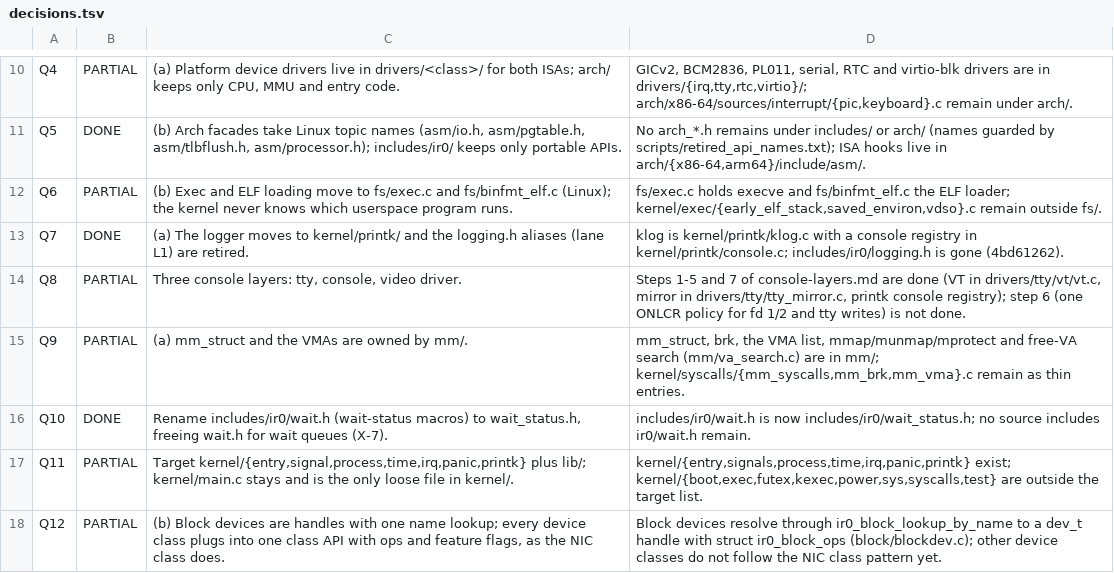
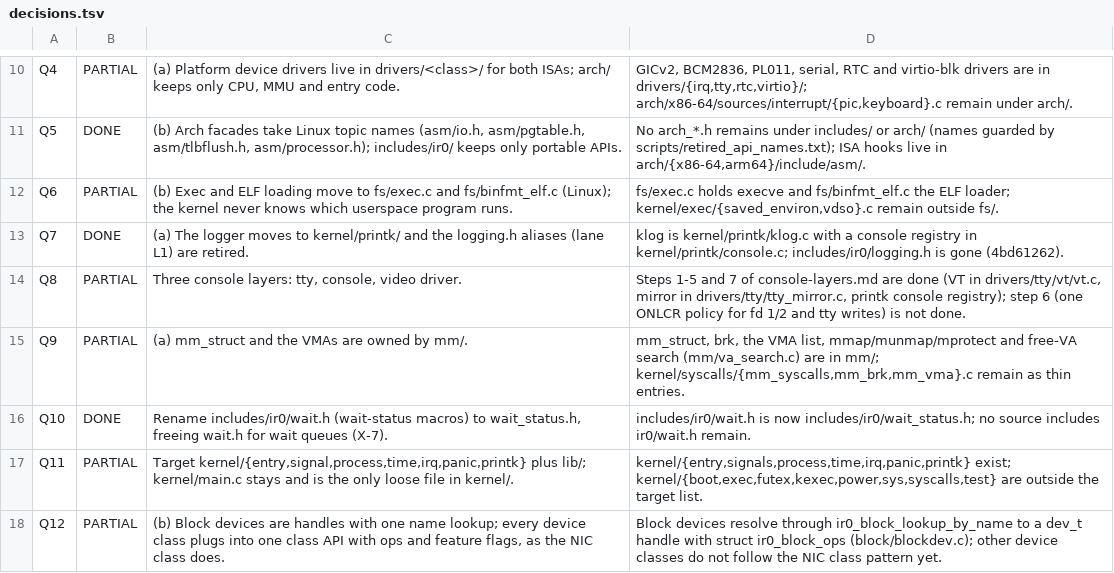
Before and after one commit to IRodriguez13/IR0, a TSV file: scripts/smp_entry_gate/decisions.tsv, drawn as a sheet; only a part is shown, gaps mark what is left out.

Commit message:
docs(gate): drop early_elf_stack from the Q6 status
kernel/exec/early_elf_stack.c left with the early rootfs (Q1). Update
the Q6 decision text, resync smp-entry-gate.md and the API variant
inventory.

Signed-off-by: Iván Ezequiel Rodriguez <ivanrwcm25@gmail.com>

```diff
--- a/scripts/smp_entry_gate/decisions.tsv
+++ b/scripts/smp_entry_gate/decisions.tsv
@@ -11,3 +11,3 @@ Q4	PARTIAL	(a) Platform device drivers live in drivers/<class>/ for both ISAs; a
 Q5	DONE	(b) Arch facades take Linux topic names (asm/io.h, asm/pgtable.h, asm/tlbflush.h, asm/processor.h); includes/ir0/ keeps only portable APIs.	No arch_*.h remains under includes/ or arch/ (names guarded by scripts/retired_api_names.txt); ISA hooks live in arch/{x86-64,arm64}/include/asm/.
-Q6	PARTIAL	(b) Exec and ELF loading move to fs/exec.c and fs/binfmt_elf.c (Linux); the kernel never knows which userspace program runs.	fs/exec.c holds execve and fs/binfmt_elf.c the ELF loader; kernel/exec/{early_elf_stack,saved_environ,vdso}.c remain outside fs/.
+Q6	PARTIAL	(b) Exec and ELF loading move to fs/exec.c and fs/binfmt_elf.c (Linux); the kernel never knows which userspace program runs.	fs/exec.c holds execve and fs/binfmt_elf.c the ELF loader; kernel/exec/{saved_environ,vdso}.c remain outside fs/.
 Q7	DONE	(a) The logger moves to kernel/printk/ and the logging.h aliases (lane L1) are retired.	klog is kernel/printk/klog.c with a console registry in kernel/printk/console.c; includes/ir0/logging.h is gone (4bd61262).
```
Also changed, not shown: 2 other files.
